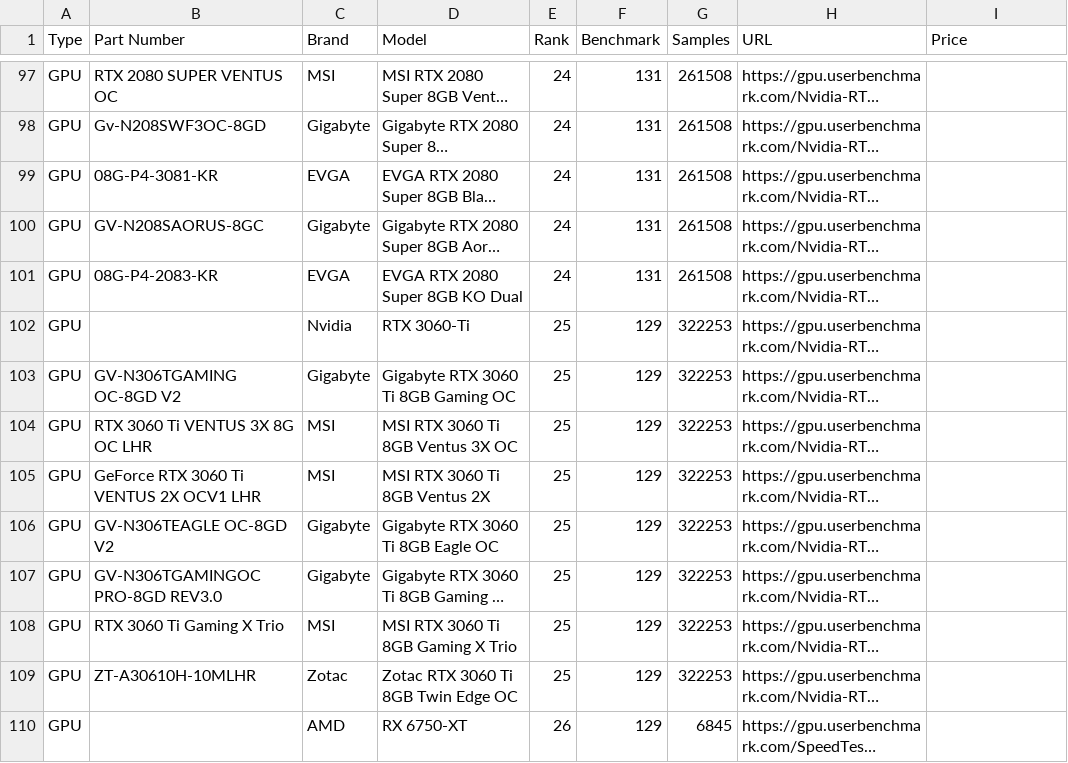
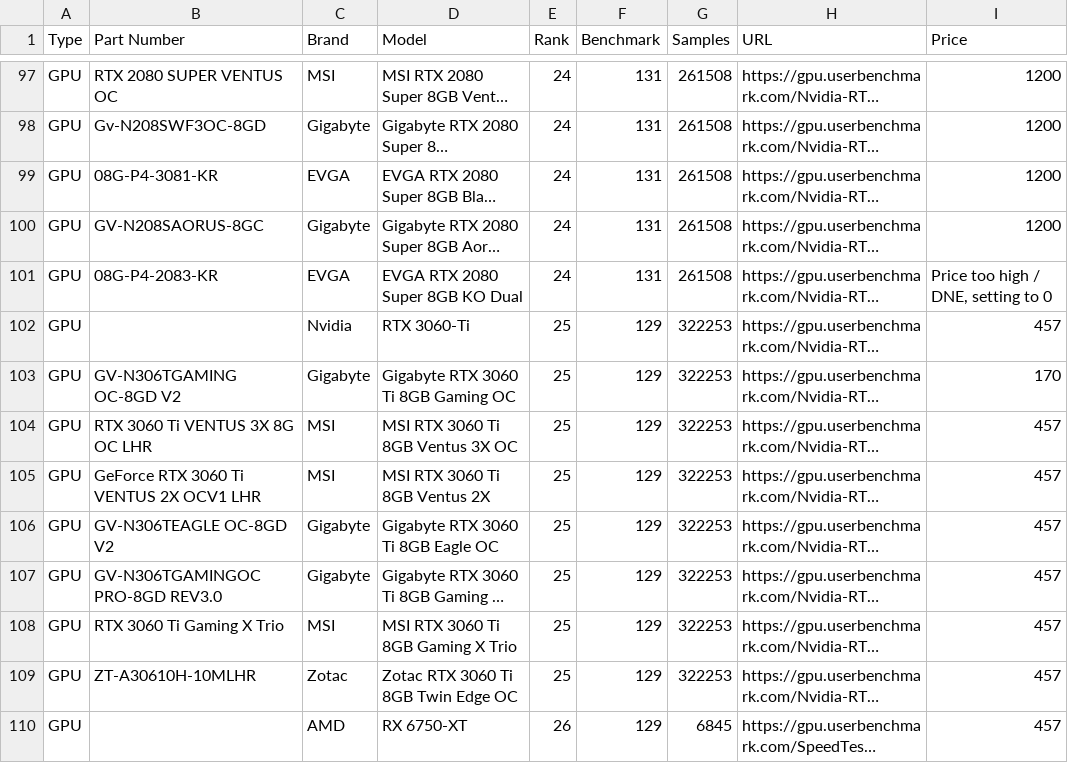
Before and after one commit to btagsip321/OptechOptimizer, a CSV file: rendered_data/GPU_UserBenchmarks.csv, drawn as a sheet; only a part is shown, gaps mark what is left out; long unchanged cells end in …; the diff covers the shown part only; the diff names each change by its address in the sheet, - before the commit and + after, or states it on an @@ line.

```diff
--- a/rendered_data/GPU_UserBenchmarks.csv
+++ b/rendered_data/GPU_UserBenchmarks.csv
-I97:I100 (Price): (empty)
+I97:I100 (Price): 1200
-I101 (Price): (empty)
+I101 (Price): Price too high / DNE, setting to 0
-I102 (Price): (empty)
+I102 (Price): 457
-I103 (Price): (empty)
+I103 (Price): 170
-I104:I110 (Price): (empty)
+I104:I110 (Price): 457
```
Also changed, not shown: 125 edited cells elsewhere in this file, 2 other files.
